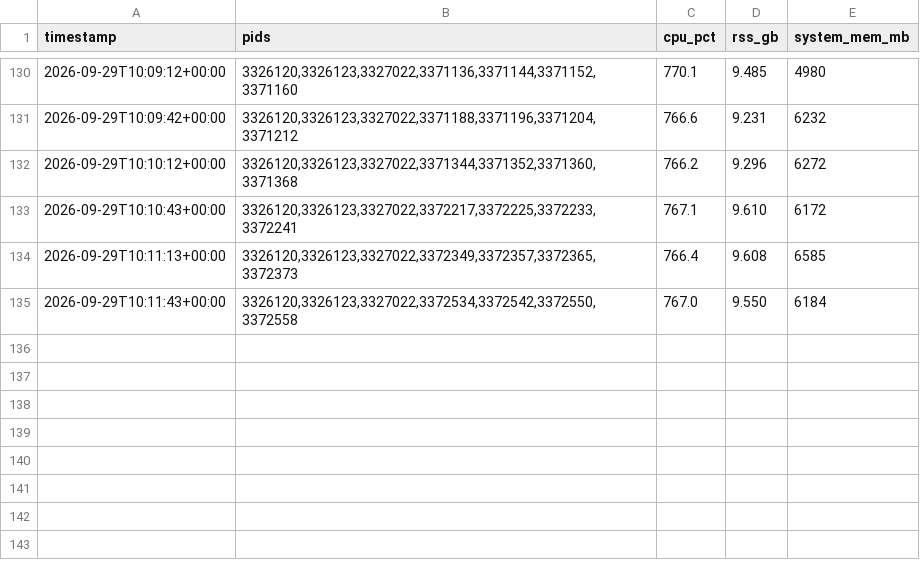
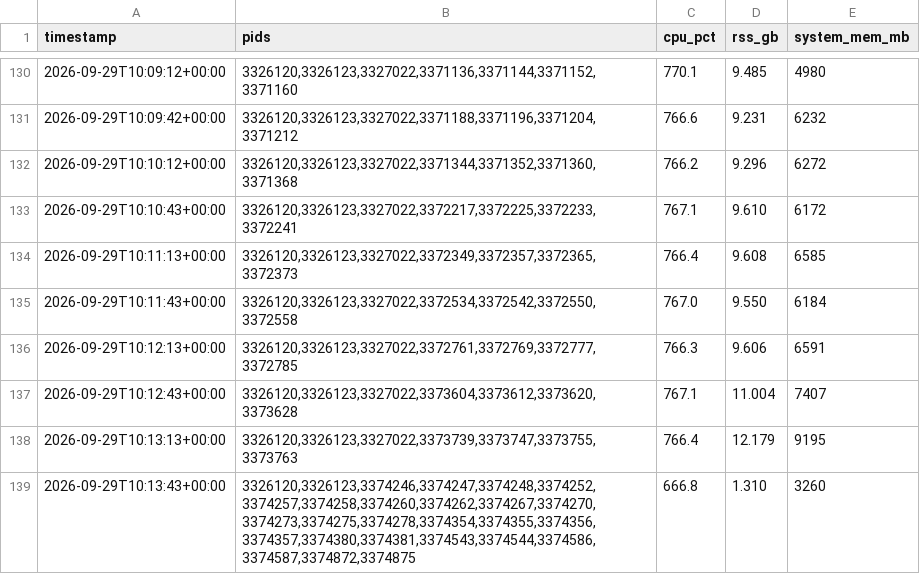
Before and after one commit to paulzierep/metagenomic-binning-benchmark, a TSV file: runs/sweep_010_embcov4096/logs/resources.tsv, drawn as a sheet; only a part is shown, gaps mark what is left out.

Commit message:
status: yes — sweep_010_embcov4096 epoch 199/200 loss 4.336872577667236 acc 53.61653518676758 model nemotron-3.5-lightning-free — agent driver alive; transcript fresh (59

```diff
--- a/runs/sweep_010_embcov4096/logs/resources.tsv
+++ b/runs/sweep_010_embcov4096/logs/resources.tsv
@@ -135 +135,5 @@ timestamp	pids	cpu_pct	rss_gb	system_mem_mb
 2026-09-29T10:11:43+00:00	3326120,3326123,3327022,3372534,3372542,3372550,3372558	767.0	9.550	6184
+2026-09-29T10:12:13+00:00	3326120,3326123,3327022,3372761,3372769,3372777,3372785	766.3	9.606	6591
+2026-09-29T10:12:43+00:00	3326120,3326123,3327022,3373604,3373612,3373620,3373628	767.1	11.004	7407
+2026-09-29T10:13:13+00:00	3326120,3326123,3327022,3373739,3373747,3373755,3373763	766.4	12.179	9195
+2026-09-29T10:13:43+00:00	3326120,3326123,3374246,3374247,3374248,3374252,3374257,3374258,3374260,3374262,3374267,3374270,3374273,3374275,3374278,3374354,3374355,3374356,3374357,3374380,3374381,3374543,3374544,3374586,3374587,3374872,3374875	666.8	1.310	3260
```
Also changed, not shown: 7 other files.
